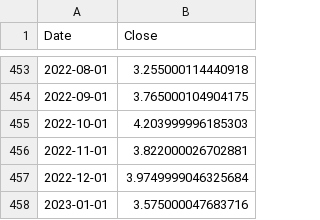
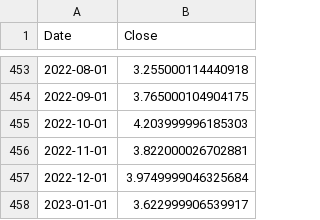
Before and after one commit to alitalbi/pythonProject3, a CSV file: _30y.csv, drawn as a sheet; only a part is shown, gaps mark what is left out.

```diff
--- a/_30y.csv
+++ b/_30y.csv
@@ -457,2 +457,2 @@ Date,Close
 2022-12-01,3.9749999046325684
-2023-01-01,3.575000047683716
+2023-01-01,3.622999906539917
```
Also changed, not shown: _5y_nominal.csv, _5y_real.csv, 2 other files.
